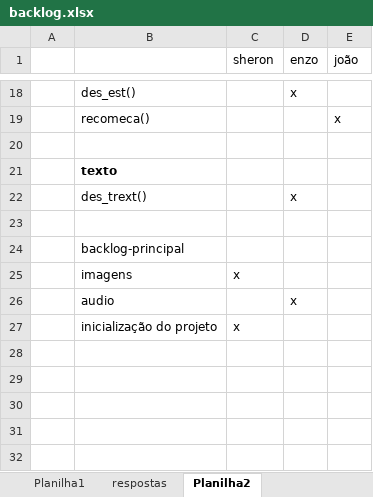
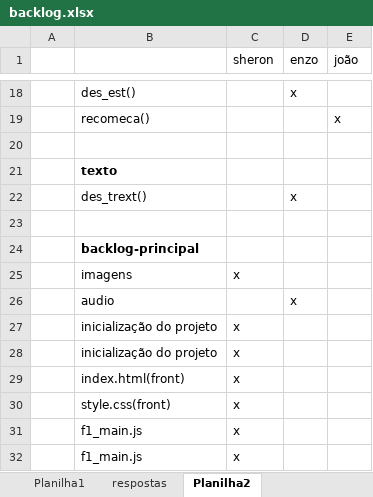
Before and after one commit to SheronKup/FORMULA1_NOVO, an Excel workbook: documentacao/backlog.xlsx, sheet Planilha2, drawn as a sheet; only a part is shown, gaps mark what is left out; values as stored, in another font and other column widths than the file's, no borders; the diff names each change by its address in the sheet, - before the commit and + after, or states it on an @@ line.

```diff
--- a/documentacao/backlog.xlsx (sheet Planilha2)
+++ b/documentacao/backlog.xlsx (sheet Planilha2)
-B24 bold: off
+B24 bold: on
+row 28:  | inicialização do projeto | x
+row 29:  | index.html(front) | x
+row 30:  | style.css(front) | x
+row 31:  | f1_main.js | x
+row 32:  | f1_main.js | x
```
Also changed, not shown: 4 other files.
